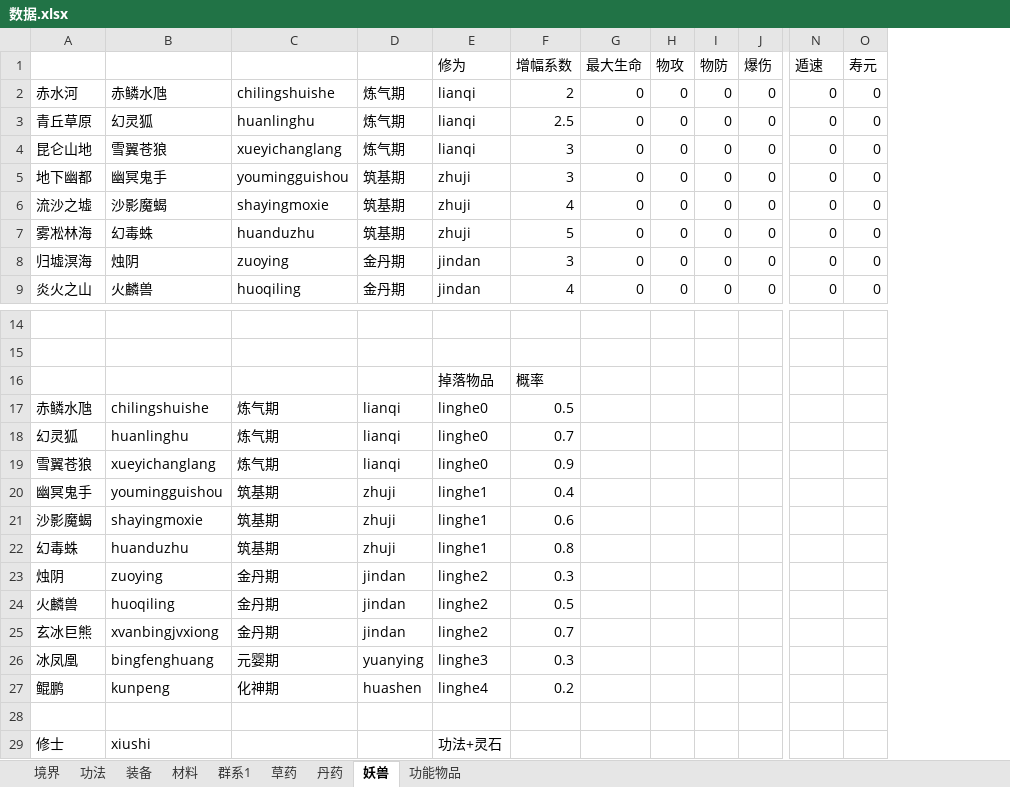
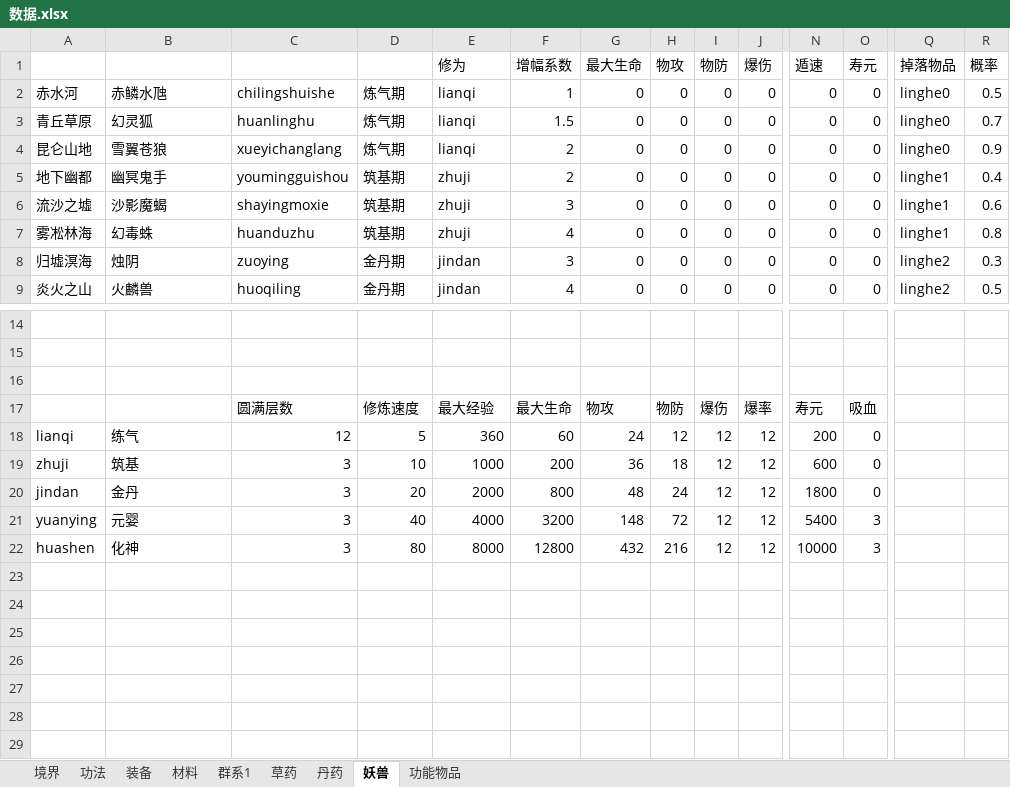
Before and after one commit to huase123/xiuxianzhilu, an Excel workbook: gamedata/数据.xlsx, sheet 妖兽, drawn as a sheet; only a part is shown, gaps mark what is left out; values as stored, in another font and other column widths than the file's, no borders; removed rows and columns are numbered as before the commit, all else as after; rows hold the shown columns only; the diff names each change by its address in the sheet, - before the commit and + after, or states it on an @@ line.

```diff
--- a/gamedata/数据.xlsx (sheet 妖兽)
+++ b/gamedata/数据.xlsx (sheet 妖兽)
+column Q (掉落物品), rows 2-9: linghe0 | linghe0 | linghe0 | linghe1 | linghe1 | linghe1 | linghe2 | linghe2
+column R (概率), rows 2-9: 0.5 | 0.7 | 0.9 | 0.4 | 0.6 | 0.8 | 0.3 | 0.5
-F2 (增幅系数): 2
+F2 (增幅系数): 1
-F3 (增幅系数): 2.5
+F3 (增幅系数): 1.5
-F4:F5 (增幅系数): 3
+F4:F5 (增幅系数): 2
-F6 (增幅系数): 4
+F6 (增幅系数): 3
-F7 (增幅系数): 5
+F7 (增幅系数): 4
-row 16:  |  |  |  | 掉落物品 | 概率
-row 17: 赤鳞水虺 | chilingshuishe | 炼气期 | lianqi | linghe0 | 0.5
-row 18: 幻灵狐 | huanlinghu | 炼气期 | lianqi | linghe0 | 0.7
-row 19: 雪翼苍狼 | xueyichanglang | 炼气期 | lianqi | linghe0 | 0.9
-row 20: 幽冥鬼手 | youmingguishou | 筑基期 | zhuji | linghe1 | 0.4
-row 21: 沙影魔蝎 | shayingmoxie | 筑基期 | zhuji | linghe1 | 0.6
-row 22: 幻毒蛛 | huanduzhu | 筑基期 | zhuji | linghe1 | 0.8
-row 23: 烛阴 | zuoying | 金丹期 | jindan | linghe2 | 0.3
-row 24: 火麟兽 | huoqiling | 金丹期 | jindan | linghe2 | 0.5
-row 25: 玄冰巨熊 | xvanbingjvxiong | 金丹期 | jindan | linghe2 | 0.7
-row 26: 冰凤凰 | bingfenghuang | 元婴期 | yuanying | linghe3 | 0.3
-row 27: 鲲鹏 | kunpeng | 化神期 | huashen | linghe4 | 0.2
-row 29: 修士 | xiushi |  |  | 功法+灵石
+row 17:  |  | 圆满层数 | 修炼速度 | 最大经验 | 最大生命 | 物攻 | 物防 | 爆伤 | 爆率 | 寿元 | 吸血
+row 18: lianqi | 练气 | 12 | 5 | 360 | 60 | 24 | 12 | 12 | 12 | 200 | 0
+row 19: zhuji | 筑基 | 3 | 10 | 1000 | 200 | 36 | 18 | 12 | 12 | 600 | 0
+row 20: jindan | 金丹 | 3 | 20 | 2000 | 800 | 48 | 24 | 12 | 12 | 1800 | 0
+row 21: yuanying | 元婴 | 3 | 40 | 4000 | 3200 | 148 | 72 | 12 | 12 | 5400 | 3
+row 22: huashen | 化神 | 3 | 80 | 8000 | 12800 | 432 | 216 | 12 | 12 | 10000 | 3
```
Also changed, not shown: 1 other file.
